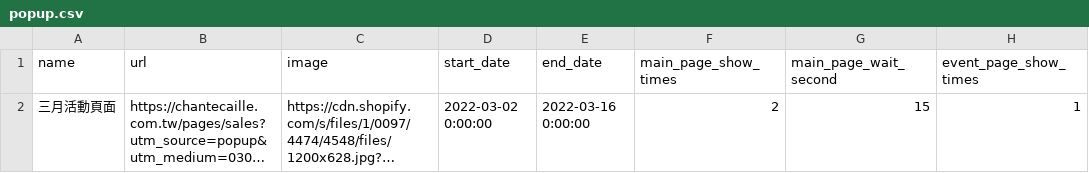
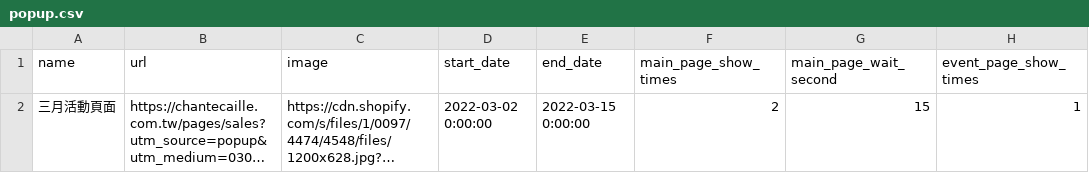
Before and after one commit to OttoTuringdigital/chantecaille.com.tw, a CSV file: popup.csv, drawn as a sheet; only a part is shown; long unchanged cells end in …; the diff names each change by its address in the sheet, - before the commit and + after, or states it on an @@ line.

Commit message:
Update popup.csv

```diff
--- a/popup.csv
+++ b/popup.csv
-E2 (end_date): 2022-03-16 0:00:00
+E2 (end_date): 2022-03-15 0:00:00
```
